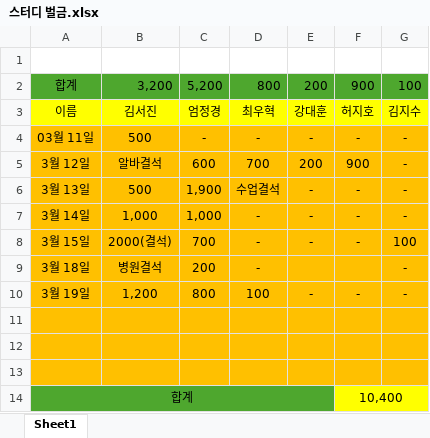
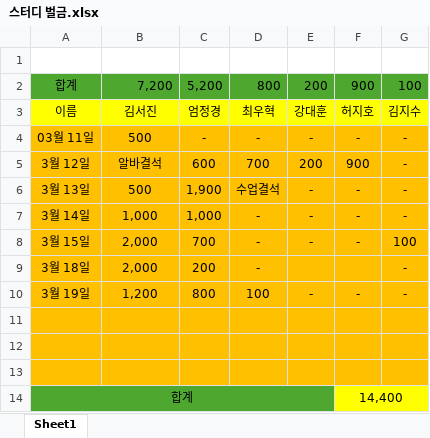
Before and after one commit to Rach-dev178/unp_study_penalty, an Excel workbook: 스터디 벌금.xlsx, sheet Sheet1, drawn as a sheet; values as stored, in another font and other column widths than the file's, no borders; the diff names each change by its address in the sheet, - before the commit and + after, or states it on an @@ line.

Commit message:
ㅋㅋ

```diff
--- a/스터디 벌금.xlsx (sheet Sheet1)
+++ b/스터디 벌금.xlsx (sheet Sheet1)
-B2: 3,200
+B2: 7,200
-B8: 2000(결석)
+B8: 2,000
-B9: 병원결석
+B9: 2,000
-F14: 10,400
+F14: 14,400
```
